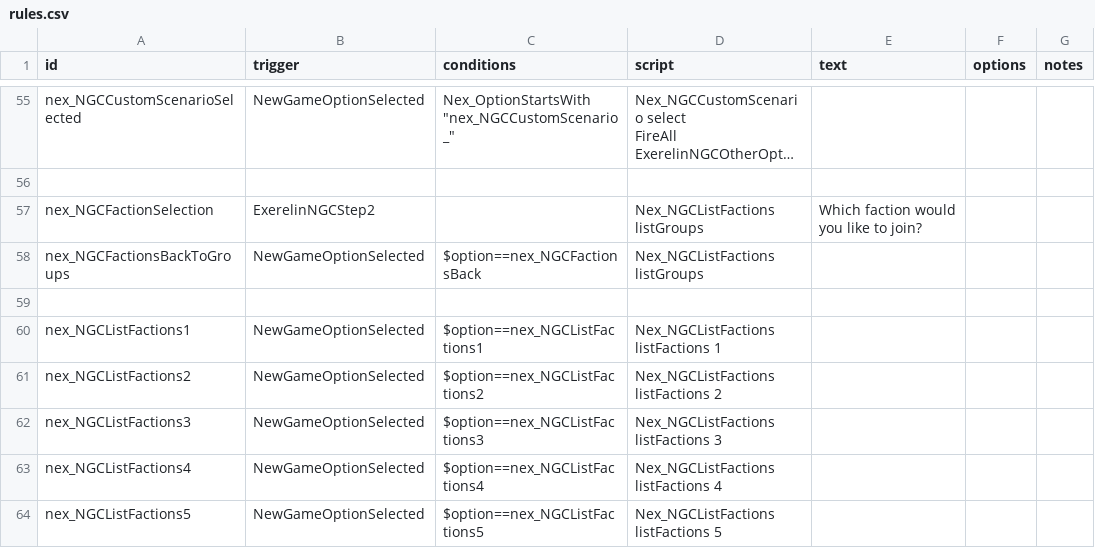
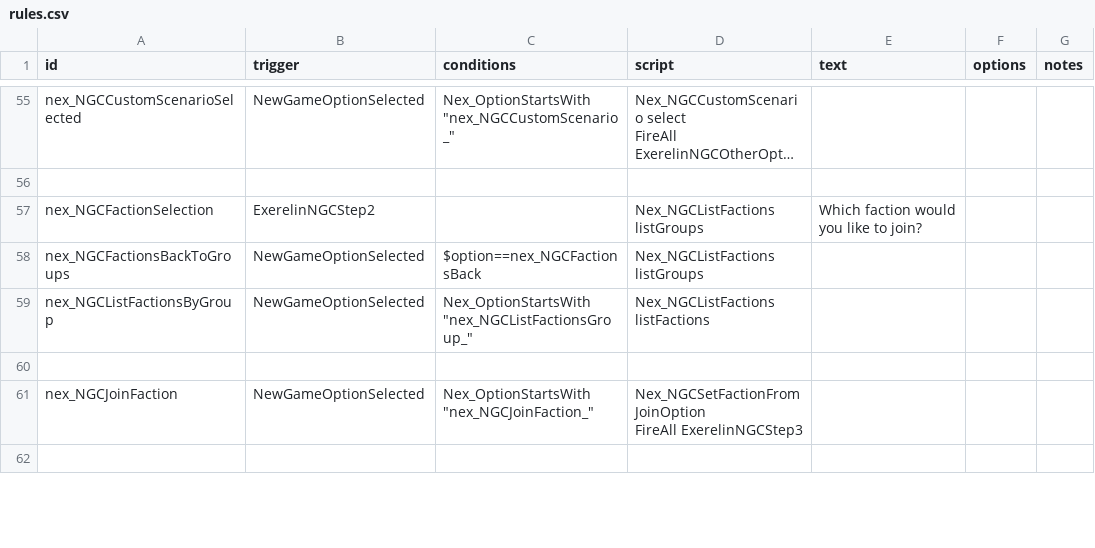
Before and after one commit to Histidine91/Nexerelin, a CSV file: data/campaign/rules.csv, drawn as a sheet; only a part is shown, gaps mark what is left out; the shorter side is filled out with more unchanged rows; long unchanged cells end in …; the diff covers the shown part only.

Commit message:
New game faction picker groups now dynamically handled, no longer break if more than 10 groups

```diff
--- a/data/campaign/rules.csv
+++ b/data/campaign/rules.csv
@@ -110,7 +110,2 @@ nex_NGCFactionSelection,ExerelinNGCStep2,,Nex_NGCListFactions listGroups,Which f
 nex_NGCFactionsBackToGroups,NewGameOptionSelected,$option==nex_NGCFactionsBack,Nex_NGCListFactions listGroups,,,
-,,,,,,
-nex_NGCListFactions1,NewGameOptionSelected,$option==nex_NGCListFactions1,Nex_NGCListFactions listFactions 1,,,
-nex_NGCListFactions2,NewGameOptionSelected,$option==nex_NGCListFactions2,Nex_NGCListFactions listFactions 2,,,
-nex_NGCListFactions3,NewGameOptionSelected,$option==nex_NGCListFactions3,Nex_NGCListFactions listFactions 3,,,
-nex_NGCListFactions4,NewGameOptionSelected,$option==nex_NGCListFactions4,Nex_NGCListFactions listFactions 4,,,
-nex_NGCListFactions5,NewGameOptionSelected,$option==nex_NGCListFactions5,Nex_NGCListFactions listFactions 5,,,
+nex_NGCListFactionsByGroup,NewGameOptionSelected,"Nex_OptionStartsWith ""nex_NGCListFactionsGroup_""",Nex_NGCListFactions listFactions,,,
```
Also changed, not shown: 5 removed rows and 2 edited cells elsewhere in this file, 1 other file.
